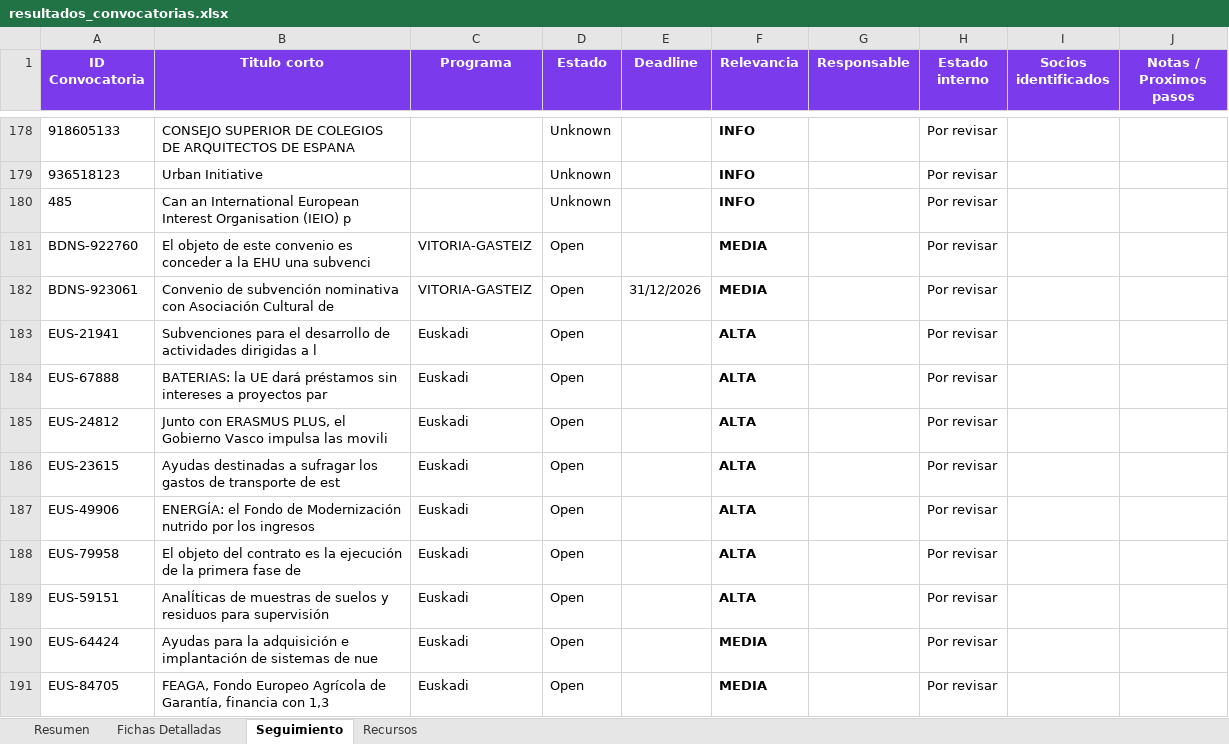
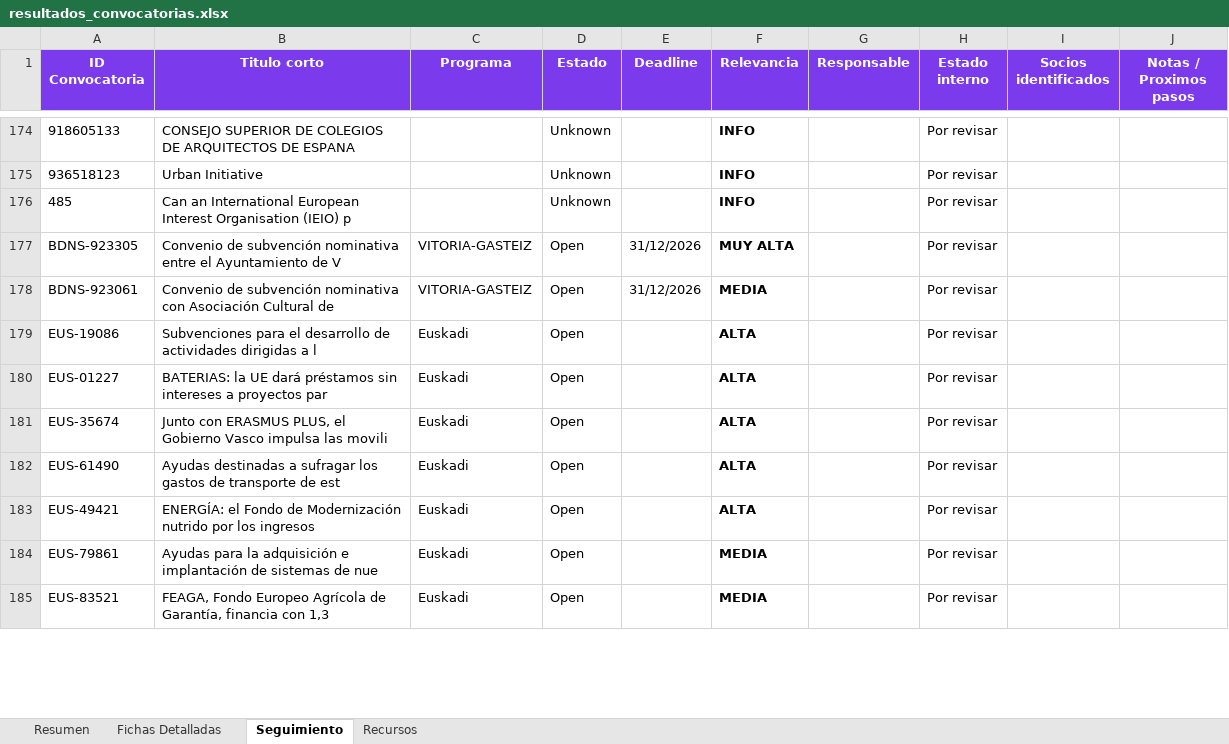
Before and after one commit to haguirre-lab/eu-funding-radar, an Excel workbook: docs/resultados_convocatorias.xlsx, sheet Seguimiento, drawn as a sheet; only a part is shown, gaps mark what is left out; values as stored, in another font and other column widths than the file's, no borders; removed rows and columns are numbered as before the commit, all else as after; the diff covers the shown part only; the diff names each change by its address in the sheet, - before the commit and + after, or states it on an @@ line.

```diff
--- a/docs/resultados_convocatorias.xlsx (sheet Seguimiento)
+++ b/docs/resultados_convocatorias.xlsx (sheet Seguimiento)
-A177 (ID Convocatoria): BDNS-922760
+A177 (ID Convocatoria): BDNS-923305
-B177 (Titulo corto): El objeto de este convenio es conceder a la EHU una subvenci
+B177 (Titulo corto): Convenio de subvención nominativa entre el Ayuntamiento de V
-E177 (Deadline): (empty)
+E177 (Deadline): 31/12/2026
-F177 (Relevancia): MEDIA
+F177 (Relevancia): MUY ALTA
-A179 (ID Convocatoria): EUS-21941
+A179 (ID Convocatoria): EUS-19086
-A180 (ID Convocatoria): EUS-67888
+A180 (ID Convocatoria): EUS-01227
-A181 (ID Convocatoria): EUS-24812
+A181 (ID Convocatoria): EUS-35674
-A182 (ID Convocatoria): EUS-23615
+A182 (ID Convocatoria): EUS-61490
-A183 (ID Convocatoria): EUS-49906
+A183 (ID Convocatoria): EUS-49421
-row 188: EUS-79958 | El objeto del contrato es la ejecución de la primera fase de | Euskadi | Open |  | ALTA |  | Por revisar
-row 189: EUS-59151 | AnalÍticas de muestras de suelos y residuos para supervisión | Euskadi | Open |  | ALTA |  | Por revisar
-A184 (ID Convocatoria): EUS-64424
+A184 (ID Convocatoria): EUS-79861
-A185 (ID Convocatoria): EUS-84705
+A185 (ID Convocatoria): EUS-83521
```
Also changed, not shown: 1 added row, 13 removed rows, 3 moved rows and 5 edited cells elsewhere in this sheet, sheet Fichas Detalladas, sheet Resumen, 3 other files.
